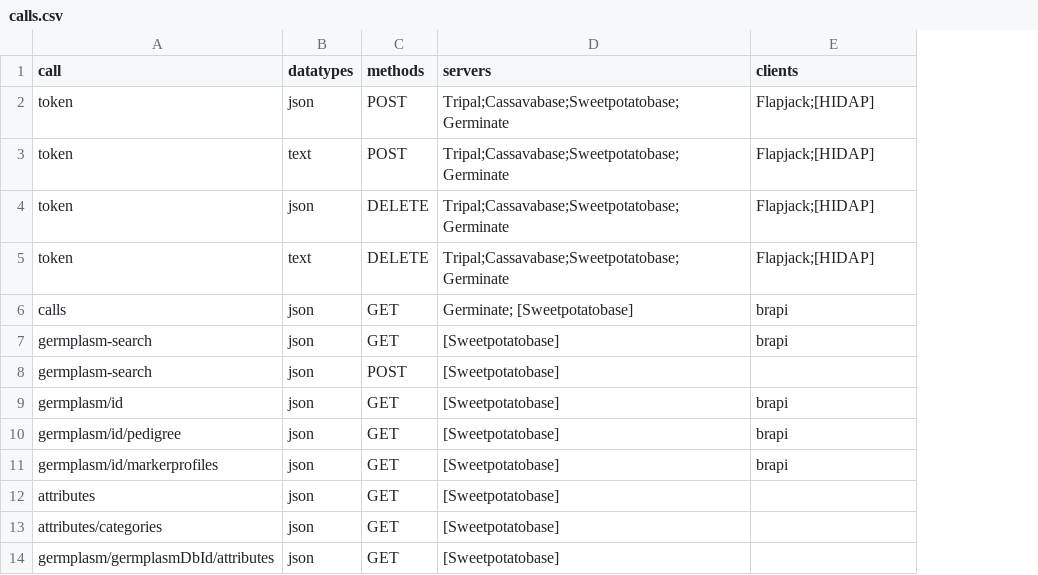
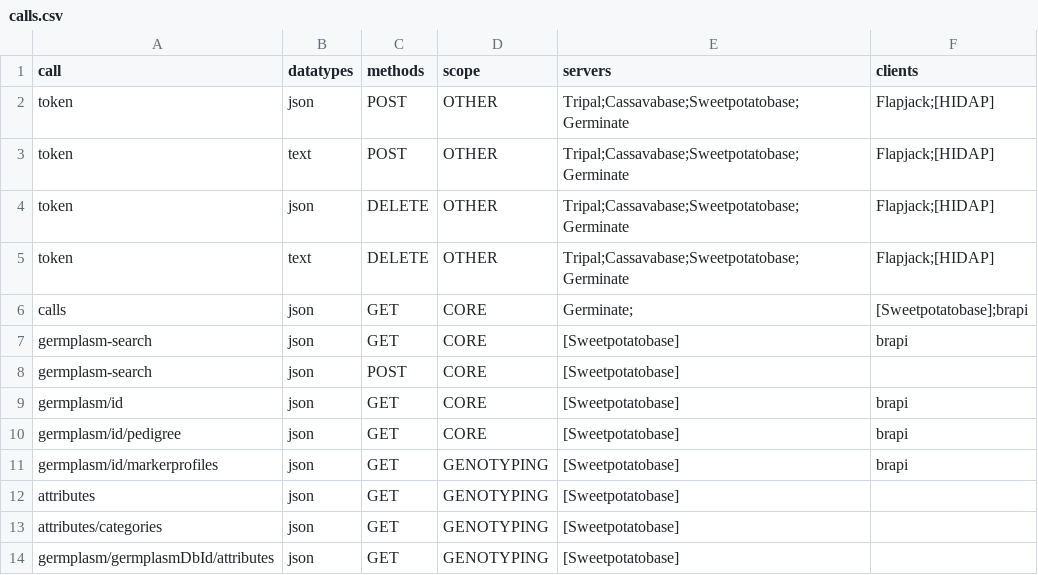
Before and after one commit to CIP-RIU/brapi, a CSV file: inst/apps/brapi/data/calls.csv, drawn as a sheet; only a part is shown; addresses are those after the commit; the diff names each change by its address in the sheet, - before the commit and + after, or states it on an @@ line.

```diff
--- a/inst/apps/brapi/data/calls.csv
+++ b/inst/apps/brapi/data/calls.csv
+column D (scope), rows 2-14: OTHER | OTHER | OTHER | OTHER | CORE | CORE | CORE | CORE | CORE | GENOTYPING | GENOTYPING | GENOTYPING | GENOTYPING
-E6 (servers): Germinate; [Sweetpotatobase]
+E6 (servers): Germinate;
-F6 (clients): brapi
+F6 (clients): [Sweetpotatobase];brapi
```
Also changed, not shown: 12 other files.
